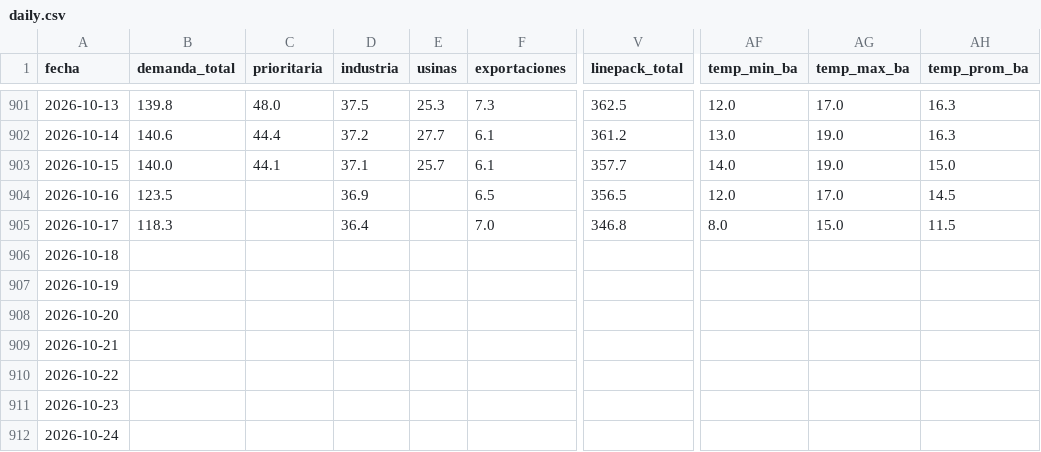
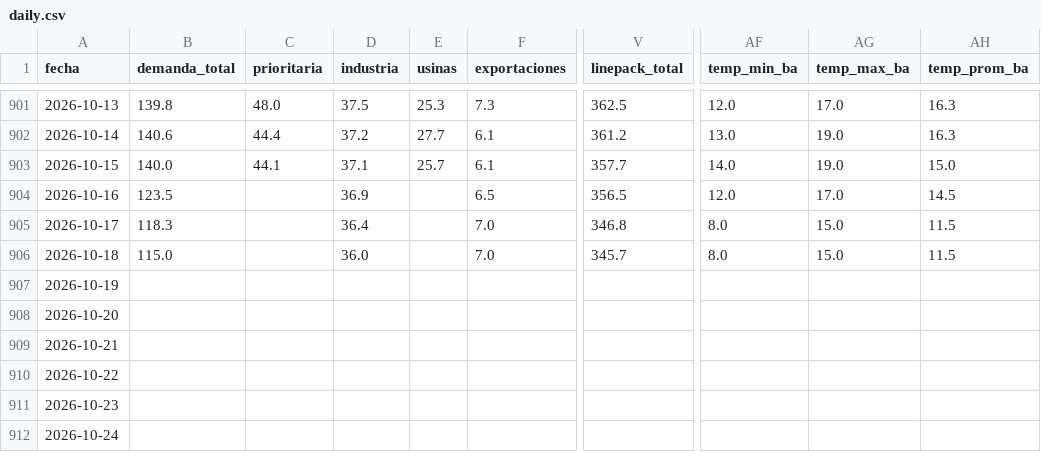
Before and after one commit to mpodeley/estado-red-gas, a CSV file: public/data/daily.csv, drawn as a sheet; only a part is shown, gaps mark what is left out; the diff names each change by its address in the sheet, - before the commit and + after, or states it on an @@ line.

```diff
--- a/public/data/daily.csv
+++ b/public/data/daily.csv
-B906 (demanda_total): (empty)
+B906 (demanda_total): 115.0
-D906 (industria): (empty)
+D906 (industria): 36.0
-F906 (exportaciones): (empty)
+F906 (exportaciones): 7.0
-V906 (linepack_total): (empty)
+V906 (linepack_total): 345.7
-AF906 (temp_min_ba): (empty)
+AF906 (temp_min_ba): 8.0
-AG906 (temp_max_ba): (empty)
+AG906 (temp_max_ba): 15.0
-AH906 (temp_prom_ba): (empty)
+AH906 (temp_prom_ba): 11.5
```
Also changed, not shown: public/data/carga_datos.csv, public/data/enargas.csv, 27 other files.
